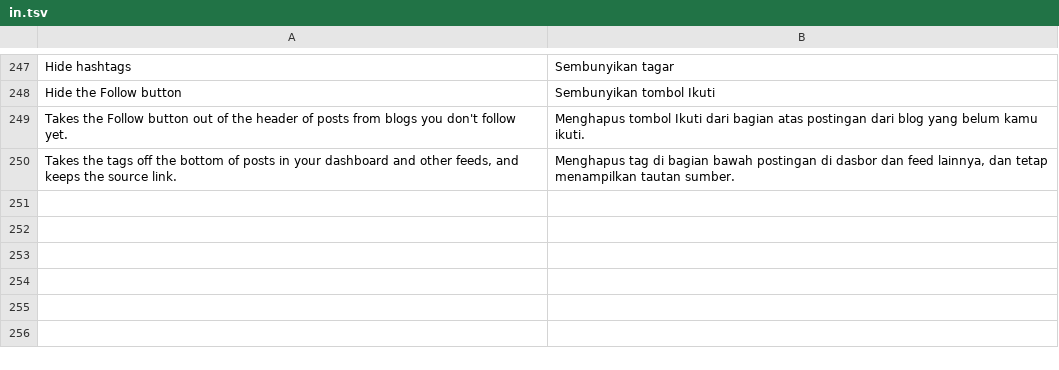
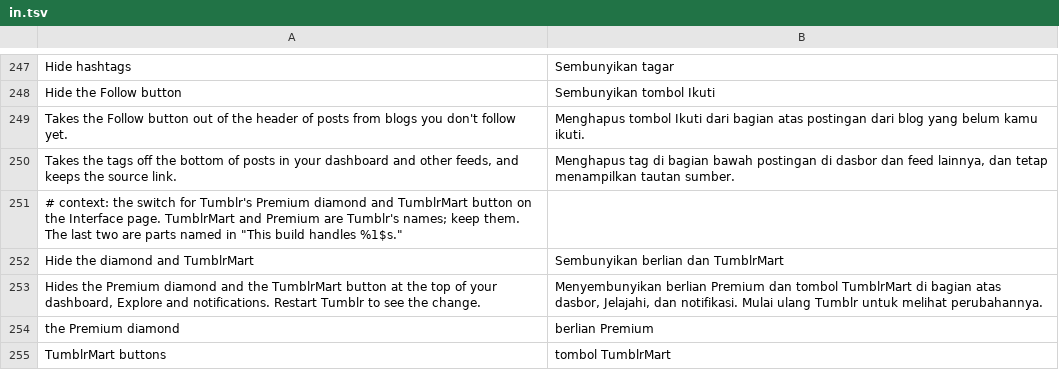
Before and after one commit to SysAdminDoc/HushTumblr, a TSV file: extensions/shared/library/src/main/l10n/in.tsv, drawn as a sheet; only a part is shown, gaps mark what is left out; the diff names each change by its address in the sheet, - before the commit and + after, or states it on an @@ line.

```diff
--- a/extensions/shared/library/src/main/l10n/in.tsv
+++ b/extensions/shared/library/src/main/l10n/in.tsv
+row 251: # context: the switch for Tumblr's Premium diamond and TumblrMart button on the Interface page. TumblrMart and Premium are Tumblr's names; keep them. The last two are parts named in "This build handles %1$s."
+row 252: Hide the diamond and TumblrMart | Sembunyikan berlian dan TumblrMart
+row 253: Hides the Premium diamond and the TumblrMart button at the top of your dashboard, Explore and notifications. Restart Tumblr to see the change. | Menyembunyikan berlian Premium dan tombol TumblrMart di bagian atas dasbor, Jelajahi, dan notifikasi. Mulai ulang Tumblr untuk melihat perubahannya.
+row 254: the Premium diamond | berlian Premium
+row 255: TumblrMart buttons | tombol TumblrMart
```
Also changed, not shown: extensions/shared/library/src/main/l10n/de.tsv, extensions/shared/library/src/main/l10n/es.tsv, 20 other files.
